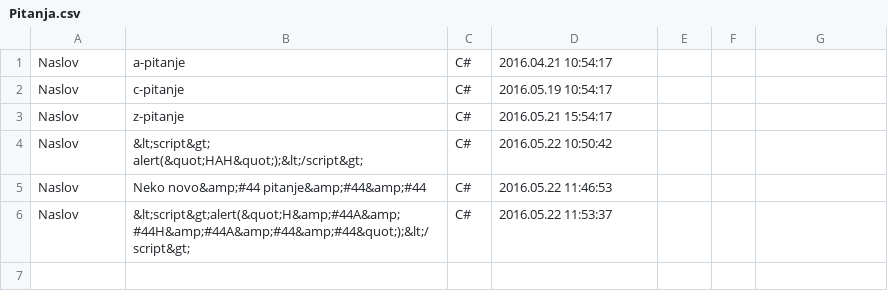
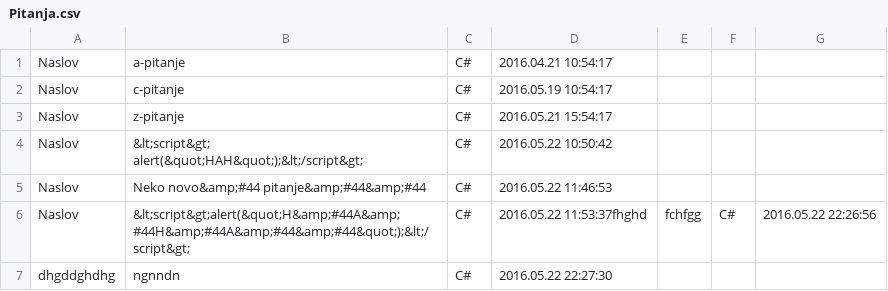
Before and after one commit to cenga/StackOverflow, a CSV file: Naslovna/Pitanja.csv, drawn as a sheet.

```diff
--- a/Naslovna/Pitanja.csv
+++ b/Naslovna/Pitanja.csv
@@ -5,2 +5,3 @@ Naslov, &lt;script&gt; alert(&quot;HAH&quot;);&lt;/script&gt;, C#,2016.05.22 10:
 Naslov, Neko novo&amp;#44 pitanje&amp;#44&amp;#44, C#,2016.05.22 11:46:53
-Naslov, &lt;script&gt;alert(&quot;H&amp;#44A&amp;#44H&amp;#44A&amp;#44&amp;#44&quot;);&lt;/script&gt;, C#,2016.05.22 11:53:37
+Naslov, &lt;script&gt;alert(&quot;H&amp;#44A&amp;#44H&amp;#44A&amp;#44&amp;#44&quot;);&lt;/script&gt;, C#,2016.05.22 11:53:37fhghd, fchfgg, C#,2016.05.22 22:26:56
+dhgddghdhg, ngnndn, C#,2016.05.22 22:27:30
```
Also changed, not shown: 19 other files.
